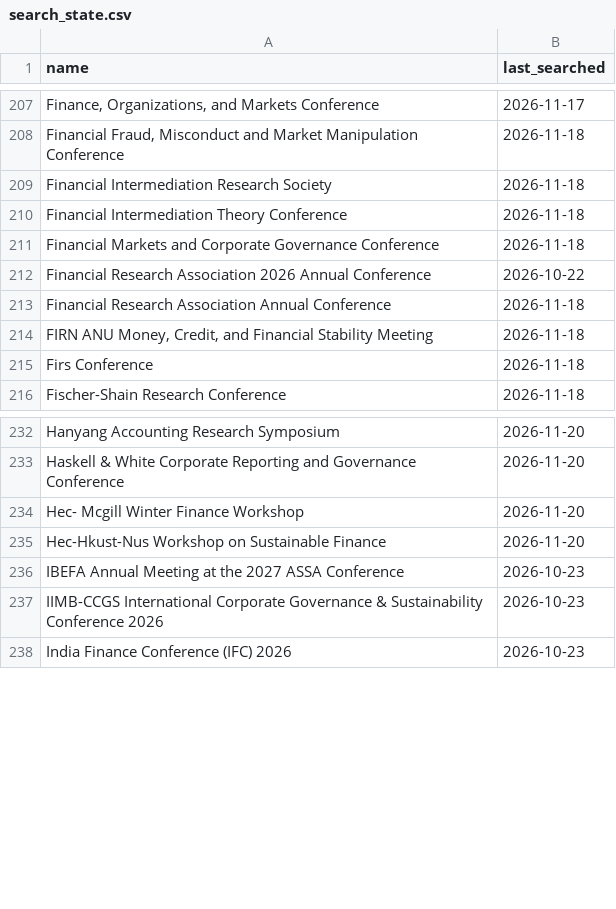
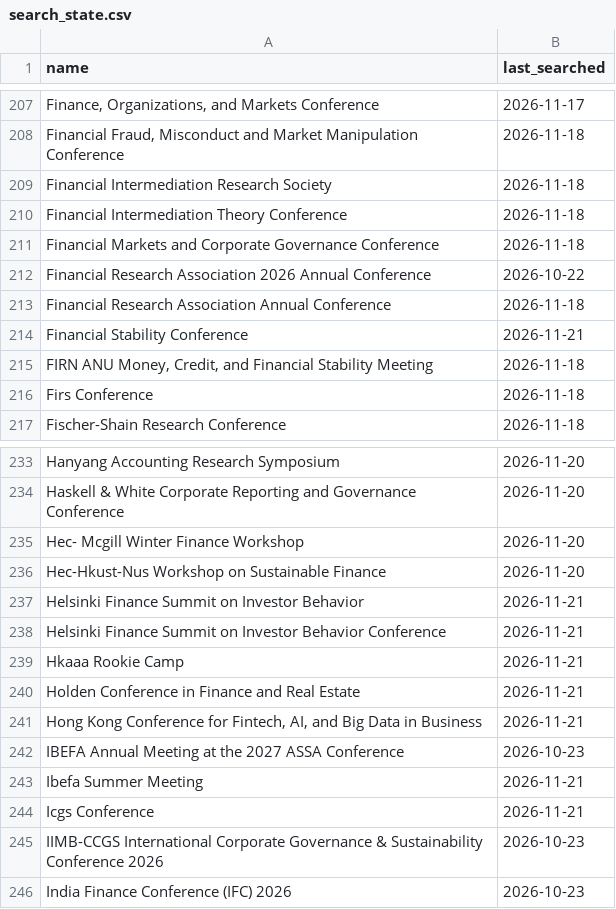
Before and after one commit to theaccountant-ab/Conference-Tracker, a CSV file: search_state.csv, drawn as a sheet; only a part is shown, gaps mark what is left out; the diff names each change by its address in the sheet, - before the commit and + after, or states it on an @@ line.

```diff
--- a/search_state.csv
+++ b/search_state.csv
+row 214: Financial Stability Conference | 2026-11-21
+row 237: Helsinki Finance Summit on Investor Behavior | 2026-11-21
+row 238: Helsinki Finance Summit on Investor Behavior Conference | 2026-11-21
+row 239: Hkaaa Rookie Camp | 2026-11-21
+row 240: Holden Conference in Finance and Real Estate | 2026-11-21
+row 241: Hong Kong Conference for Fintech, AI, and Big Data in Business | 2026-11-21
+row 243: Ibefa Summer Meeting | 2026-11-21
+row 244: Icgs Conference | 2026-11-21
```
Also changed, not shown: conferences.csv, 1 other file.
